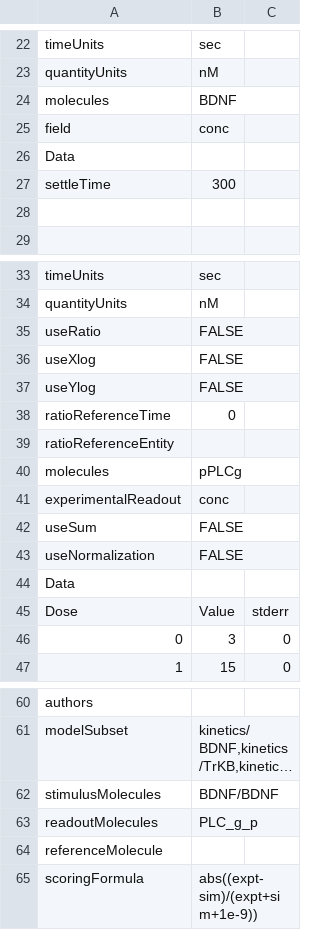
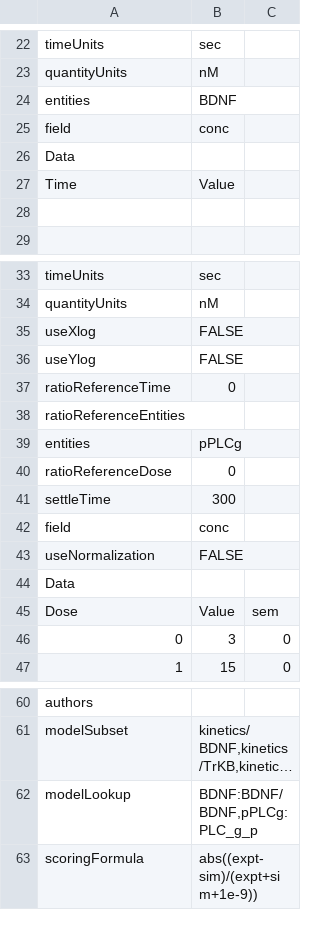
Before and after one commit to BhallaLab/FindSim, a TSV file: Curated/FindSim-Jain2009_Fig2D.tsv, drawn as a sheet; only a part is shown, gaps mark what is left out; long unchanged cells end in …; removed rows and columns are numbered as before the commit, all else as after; the diff names each change by its address in the sheet, - before the commit and + after, or states it on an @@ line.

```diff
--- a/Curated/FindSim-Jain2009_Fig2D.tsv
+++ b/Curated/FindSim-Jain2009_Fig2D.tsv
-A24: molecules
+A24: entities
+row 27: Time | Value
-row 35: useRatio | FALSE
-A38: ratioReferenceEntity
+A38: ratioReferenceEntities
-A39: molecules
+A39: entities
+row 40: ratioReferenceDose | 0
@@ row 27 moved to row 41: settleTime @@
-A42: experimentalReadout
+A42: field
-row 42: useSum | FALSE
-C45: stderr
+C45: sem
-row 62: stimulusMolecules | BDNF/BDNF
-row 63: readoutMolecules | PLC_g_p
-row 64: referenceMolecule
+row 62: modelLookup | BDNF:BDNF/BDNF,pPLCg:PLC_g_p
```
Also changed, not shown: Curated/FindSim-Bhalla1999_fig2C.tsv, Curated/FindSim-Jain2009_Fig2C.tsv, 9 other files.
